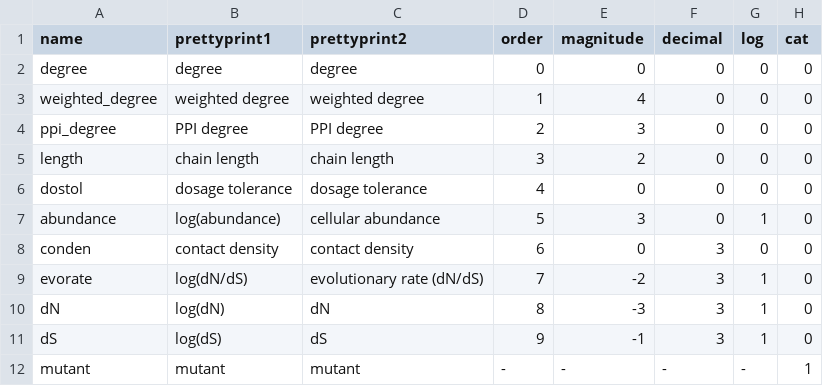
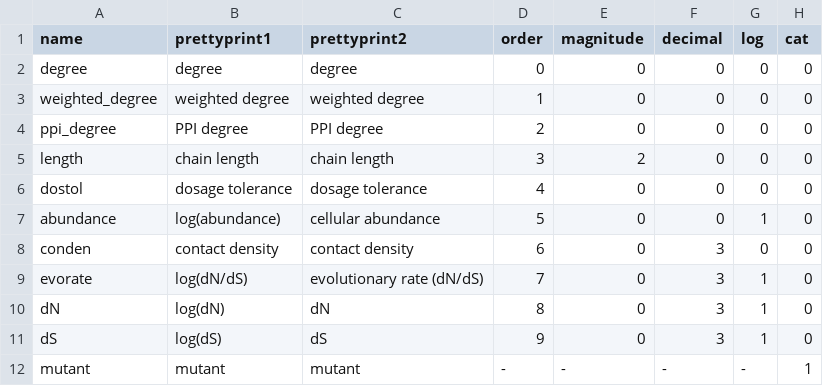
Before and after one commit to rrazban/proteomevis, a CSV file: proteomevis/static/attributes/attributes.csv, drawn as a sheet.

```diff
--- a/proteomevis/static/attributes/attributes.csv
+++ b/proteomevis/static/attributes/attributes.csv
@@ -2,11 +2,11 @@ name,prettyprint1,prettyprint2,order,magnitude,decimal,log,cat
 degree,degree,degree,0,0,0,0,0
-weighted_degree,weighted degree,weighted degree,1,4,0,0,0
-ppi_degree,PPI degree,PPI degree,2,3,0,0,0
+weighted_degree,weighted degree,weighted degree,1,0,0,0,0
+ppi_degree,PPI degree,PPI degree,2,0,0,0,0
 length,chain length,chain length,3,2,0,0,0
 dostol,dosage tolerance,dosage tolerance,4,0,0,0,0
-abundance,log(abundance),cellular abundance,5,3,0,1,0
+abundance,log(abundance),cellular abundance,5,0,0,1,0
 conden,contact density,contact density,6,0,3,0,0
-evorate,log(dN/dS),evolutionary rate (dN/dS),7,-2,3,1,0
-dN,log(dN),dN,8,-3,3,1,0
-dS,log(dS),dS,9,-1,3,1,0
+evorate,log(dN/dS),evolutionary rate (dN/dS),7,0,3,1,0
+dN,log(dN),dN,8,0,3,1,0
+dS,log(dS),dS,9,0,3,1,0
 mutant,mutant,mutant,-,-,-,-,1
```
Also changed, not shown: 1 other file.
